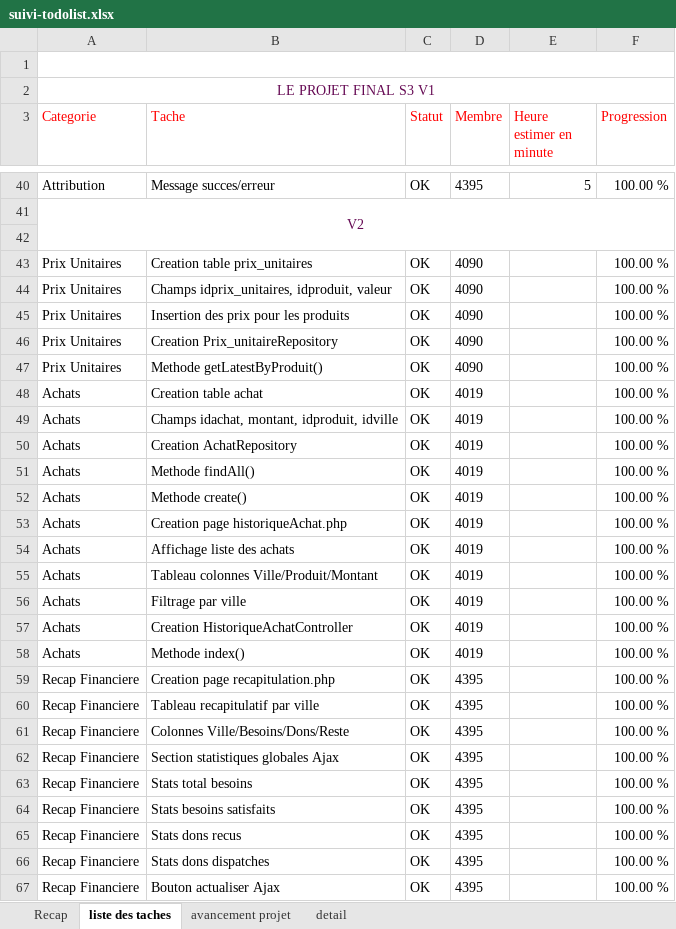
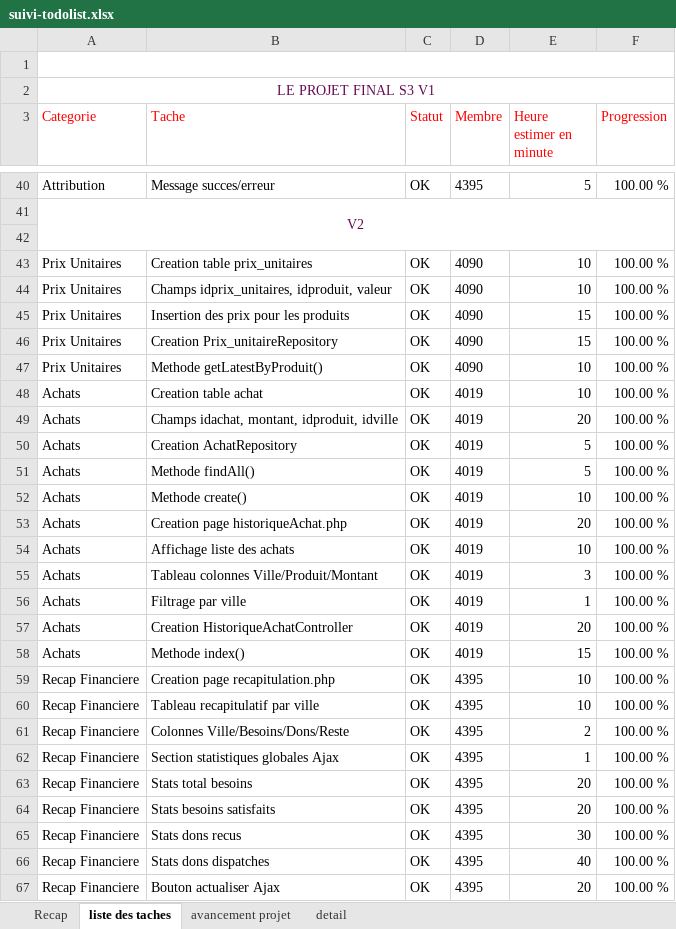
Before and after one commit to eliasrabemananjara/4019_4090_4395, an Excel workbook: suivi-todolist.xlsx, sheet liste des taches, drawn as a sheet; only a part is shown, gaps mark what is left out; values as stored, in another font and other column widths than the file's, no borders; the diff covers the shown part only; the diff names each change by its address in the sheet, - before the commit and + after, or states it on an @@ line.

Commit message:
ToDo Exel

```diff
--- a/suivi-todolist.xlsx (sheet liste des taches)
+++ b/suivi-todolist.xlsx (sheet liste des taches)
-E43:E44 (Heure estimer en minute): (empty)
+E43:E44 (Heure estimer en minute): 10
-E45:E46 (Heure estimer en minute): (empty)
+E45:E46 (Heure estimer en minute): 15
-E47:E48 (Heure estimer en minute): (empty)
+E47:E48 (Heure estimer en minute): 10
-E49 (Heure estimer en minute): (empty)
+E49 (Heure estimer en minute): 20
-E50:E51 (Heure estimer en minute): (empty)
+E50:E51 (Heure estimer en minute): 5
-E52 (Heure estimer en minute): (empty)
+E52 (Heure estimer en minute): 10
-E53 (Heure estimer en minute): (empty)
+E53 (Heure estimer en minute): 20
-E54 (Heure estimer en minute): (empty)
+E54 (Heure estimer en minute): 10
-E55 (Heure estimer en minute): (empty)
+E55 (Heure estimer en minute): 3
-E56 (Heure estimer en minute): (empty)
+E56 (Heure estimer en minute): 1
-E57 (Heure estimer en minute): (empty)
+E57 (Heure estimer en minute): 20
-E58 (Heure estimer en minute): (empty)
+E58 (Heure estimer en minute): 15
-E59:E60 (Heure estimer en minute): (empty)
+E59:E60 (Heure estimer en minute): 10
-E61 (Heure estimer en minute): (empty)
+E61 (Heure estimer en minute): 2
-E62 (Heure estimer en minute): (empty)
+E62 (Heure estimer en minute): 1
-E63:E64 (Heure estimer en minute): (empty)
+E63:E64 (Heure estimer en minute): 20
-E65 (Heure estimer en minute): (empty)
+E65 (Heure estimer en minute): 30
-E66 (Heure estimer en minute): (empty)
+E66 (Heure estimer en minute): 40
-E67 (Heure estimer en minute): (empty)
+E67 (Heure estimer en minute): 20
```
Also changed, not shown: 10 edited cells elsewhere in this sheet.
